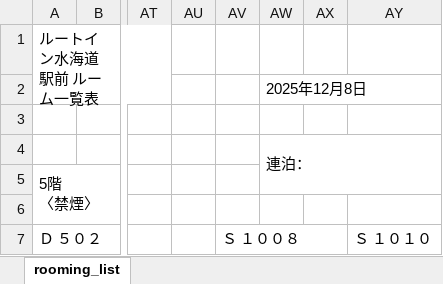
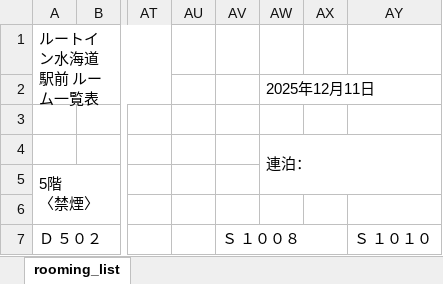
Before and after one commit to yutasato1112/route294, an Excel workbook: route/static/excel_template/rooming_list.xlsx, sheet rooming_list, drawn as a sheet; only a part is shown, gaps mark what is left out; values as stored, in another font and other column widths than the file's, no cell formats; the diff names each change by its address in the sheet, - before the commit and + after, or states it on an @@ line.

```diff
--- a/route/static/excel_template/rooming_list.xlsx (sheet rooming_list)
+++ b/route/static/excel_template/rooming_list.xlsx (sheet rooming_list)
-AW2: 2025年12月8日
+AW2: 2025年12月11日
```
Also changed, not shown: cell formats, 7 other files.
